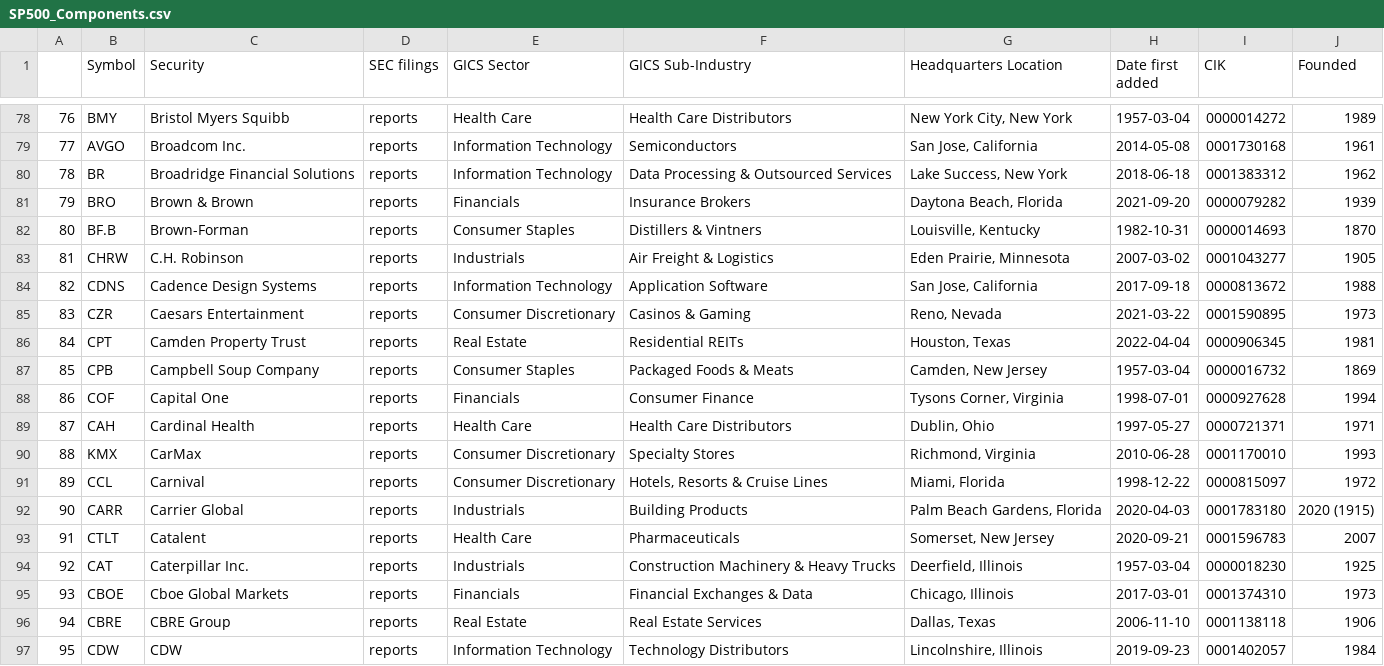
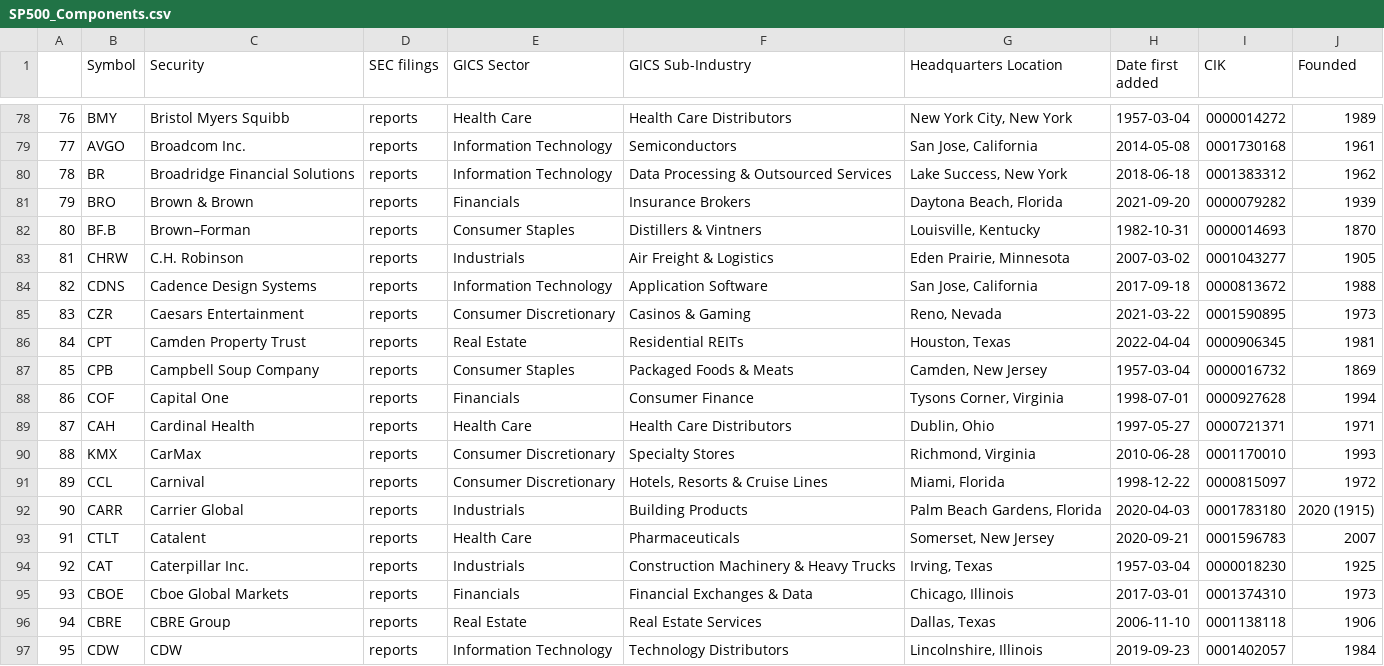
Before and after one commit to vvelicu/s-p500, a CSV file: data/SP500_Components.csv, drawn as a sheet; only a part is shown, gaps mark what is left out.

```diff
--- a/data/SP500_Components.csv
+++ b/data/SP500_Components.csv
@@ -81,3 +81,3 @@
 79,BRO,Brown & Brown,reports,Financials,Insurance Brokers,"Daytona Beach, Florida",2021-09-20,0000079282,1939
-80,BF.B,Brown-Forman,reports,Consumer Staples,Distillers & Vintners,"Louisville, Kentucky",1982-10-31,0000014693,1870
+80,BF.B,Brown–Forman,reports,Consumer Staples,Distillers & Vintners,"Louisville, Kentucky",1982-10-31,0000014693,1870
 81,CHRW,C.H. Robinson,reports,Industrials,Air Freight & Logistics,"Eden Prairie, Minnesota",2007-03-02,0001043277,1905
@@ -93,3 +93,3 @@
 91,CTLT,Catalent,reports,Health Care,Pharmaceuticals,"Somerset, New Jersey",2020-09-21,0001596783,2007
-92,CAT,Caterpillar Inc.,reports,Industrials,Construction Machinery & Heavy Trucks,"Deerfield, Illinois",1957-03-04,0000018230,1925
+92,CAT,Caterpillar Inc.,reports,Industrials,Construction Machinery & Heavy Trucks,"Irving, Texas",1957-03-04,0000018230,1925
 93,CBOE,Cboe Global Markets,reports,Financials,Financial Exchanges & Data,"Chicago, Illinois",2017-03-01,0001374310,1973
```
